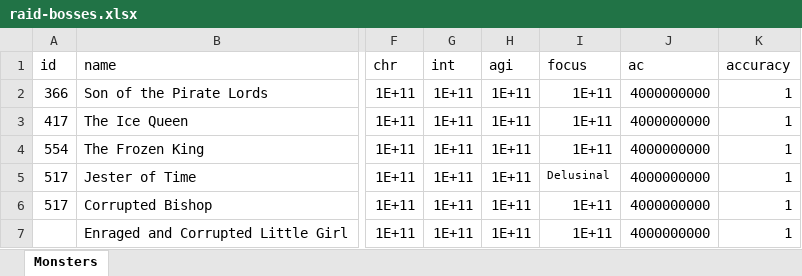
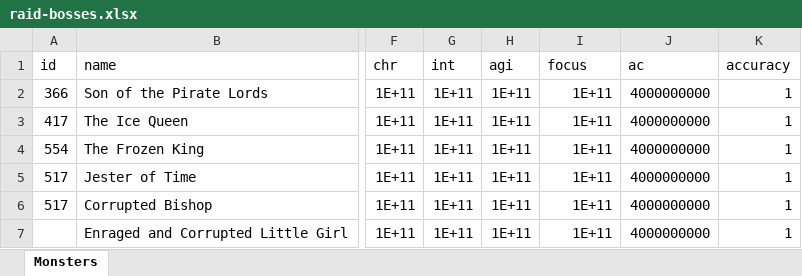
Before and after one commit to AdamKyle/flare, an Excel workbook: resources/data-imports/Monsters/raid-bosses.xlsx, sheet Monsters, drawn as a sheet; only a part is shown, gaps mark what is left out; values as stored, in another font and other column widths than the file's, no borders; the diff names each change by its address in the sheet, - before the commit and + after, or states it on an @@ line.

```diff
--- a/resources/data-imports/Monsters/raid-bosses.xlsx (sheet Monsters)
+++ b/resources/data-imports/Monsters/raid-bosses.xlsx (sheet Monsters)
-I5 (focus): Delusinal
+I5 (focus): 1E+11
@@ I5 text size: larger @@
```
Also changed, not shown: 2 other files.
